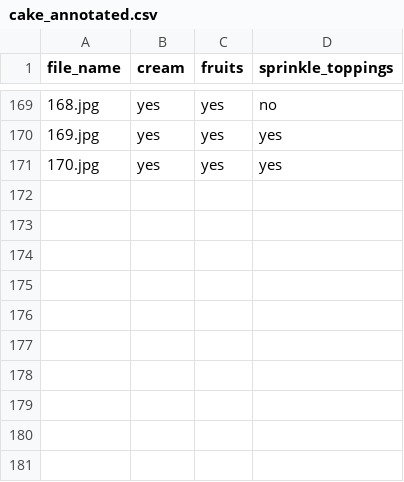
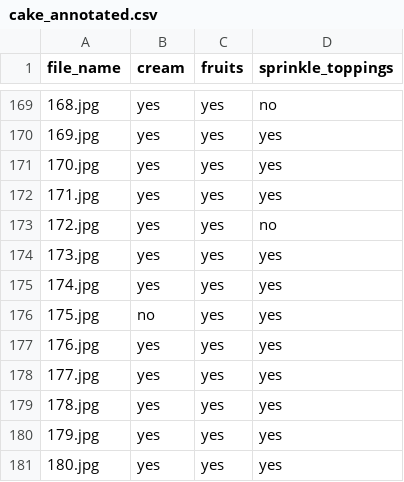
Before and after one commit to NandhiniPython/cake, a CSV file: cake_annotated.csv, drawn as a sheet; only a part is shown, gaps mark what is left out; the diff names each change by its address in the sheet, - before the commit and + after, or states it on an @@ line.

Commit message:
Add files via upload

```diff
--- a/cake_annotated.csv
+++ b/cake_annotated.csv
+row 172: 171.jpg | yes | yes | yes
+row 173: 172.jpg | yes | yes | no
+row 174: 173.jpg | yes | yes | yes
+row 175: 174.jpg | yes | yes | yes
+row 176: 175.jpg | no | yes | yes
+row 177: 176.jpg | yes | yes | yes
+row 178: 177.jpg | yes | yes | yes
+row 179: 178.jpg | yes | yes | yes
+row 180: 179.jpg | yes | yes | yes
+row 181: 180.jpg | yes | yes | yes
```
